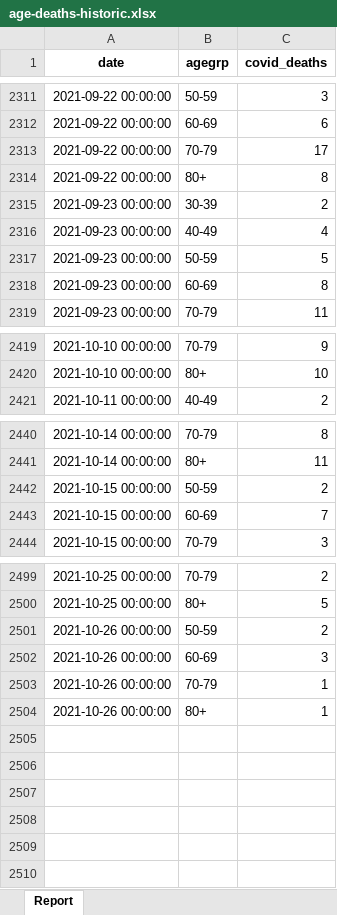
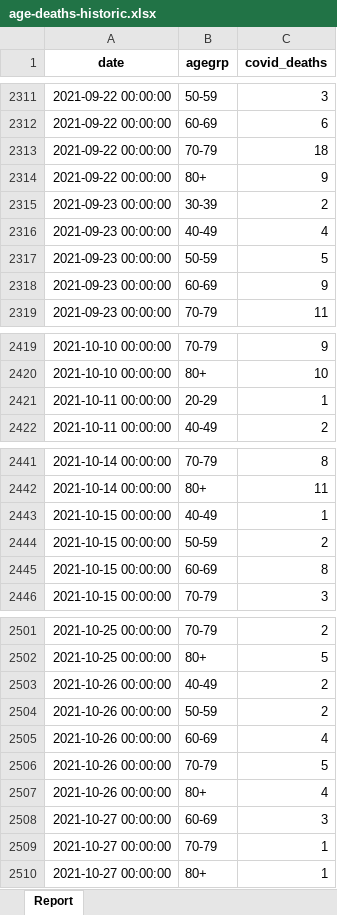
Before and after one commit to ACT-covid-resources/Indiana-COVID-19-Tracker, an Excel workbook: data/age-deaths-historic.xlsx, sheet Report, drawn as a sheet; only a part is shown, gaps mark what is left out; values as stored, in another font and other column widths than the file's, no borders; addresses are those after the commit; the diff covers the shown part only; the diff names each change by its address in the sheet, - before the commit and + after, or states it on an @@ line.

```diff
--- a/data/age-deaths-historic.xlsx (sheet Report)
+++ b/data/age-deaths-historic.xlsx (sheet Report)
-C2313 (covid_deaths): 17
+C2313 (covid_deaths): 18
-C2314 (covid_deaths): 8
+C2314 (covid_deaths): 9
-C2318 (covid_deaths): 8
+C2318 (covid_deaths): 9
+row 2421: 2021-10-11 00:00:00 | 20-29 | 1
+row 2443: 2021-10-15 00:00:00 | 40-49 | 1
-C2445 (covid_deaths): 7
+C2445 (covid_deaths): 8
+row 2503: 2021-10-26 00:00:00 | 40-49 | 2
+row 2505: 2021-10-26 00:00:00 | 60-69 | 4
+row 2506: 2021-10-26 00:00:00 | 70-79 | 5
+row 2507: 2021-10-26 00:00:00 | 80+ | 4
-A2508:A2510 (date): 2021-10-26 00:00:00
+A2508:A2510 (date): 2021-10-27 00:00:00
```
Also changed, not shown: 14 edited cells elsewhere in this sheet, 26 other files.
